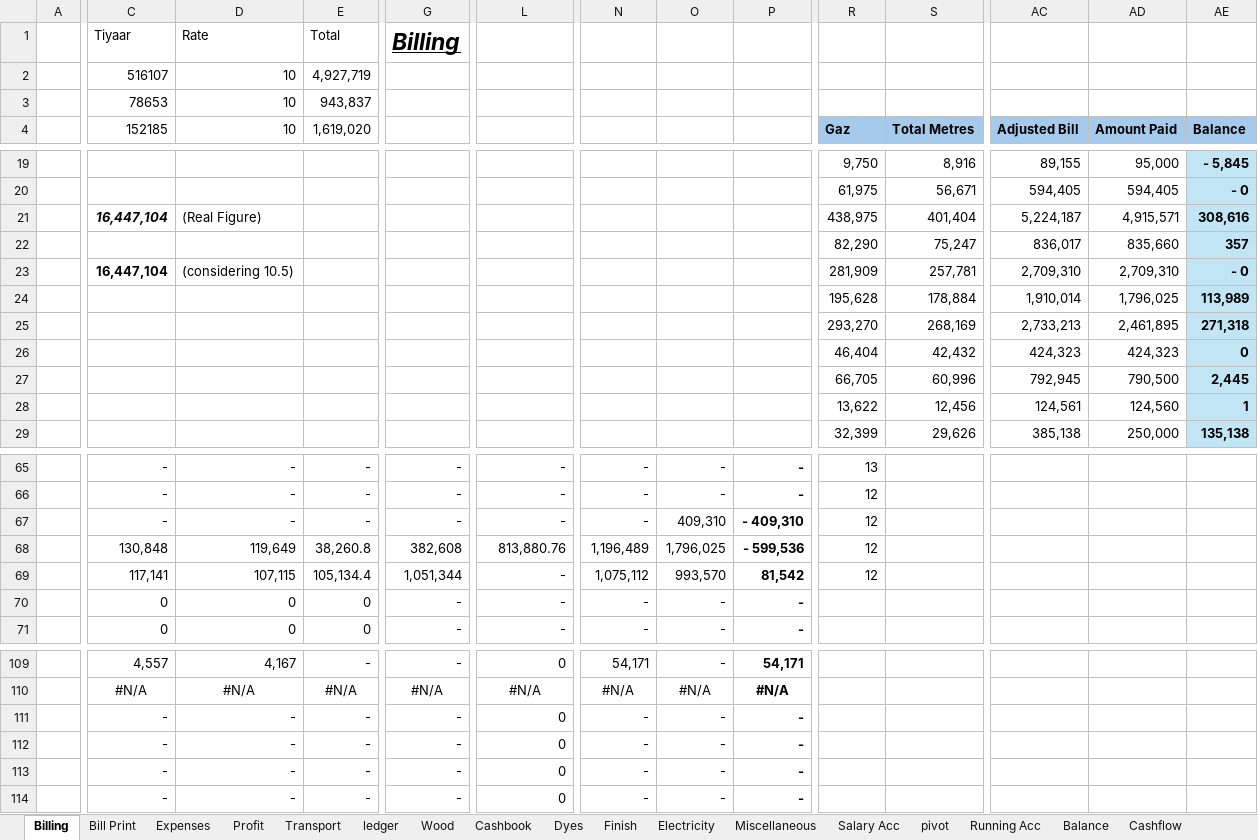
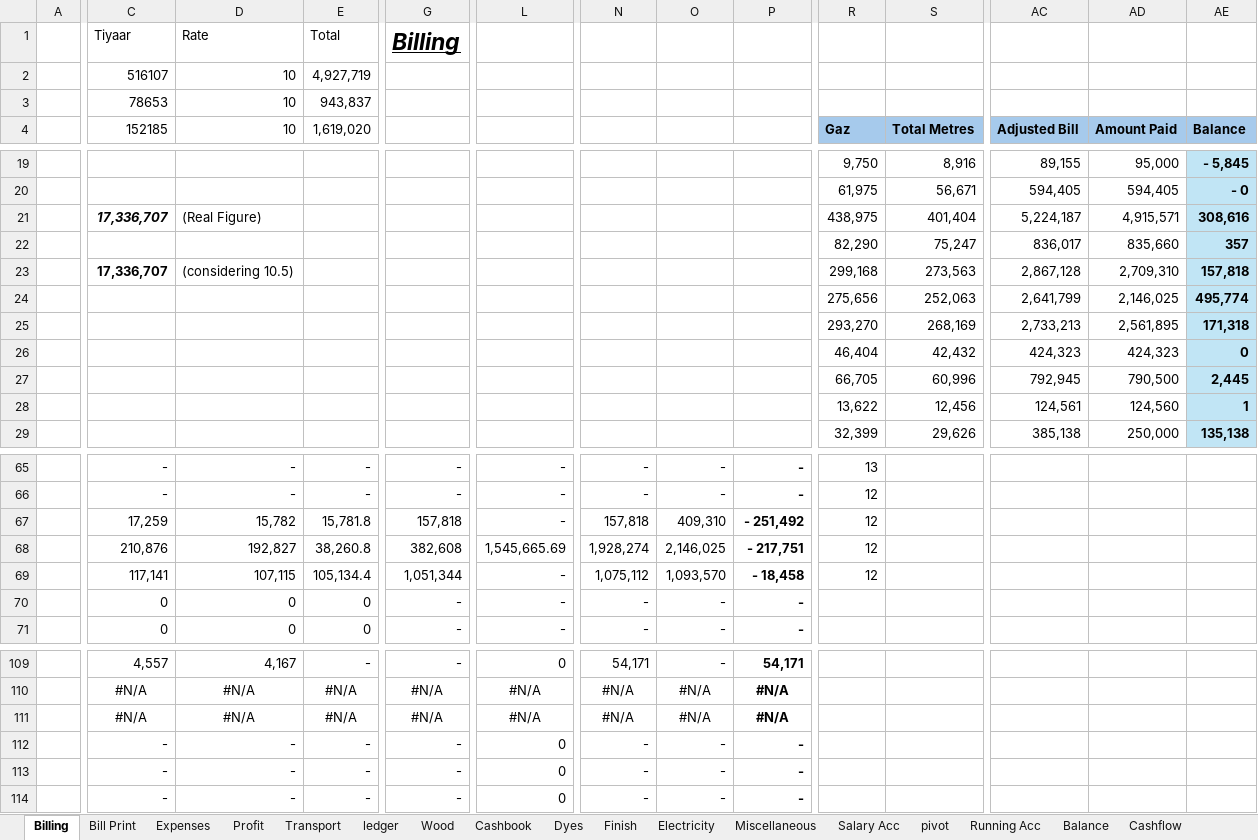
Before and after one commit to omerrazzaq4/AlHamd_Dec, an Excel workbook: Factory_Khata_December.xlsx, sheet Billing, drawn as a sheet; only a part is shown, gaps mark what is left out; values as stored, in another font and other column widths than the file's, no borders; table styles not drawn; removed rows and columns are numbered as before the commit, all else as after; rows hold the shown columns only; the diff covers the shown part only; the diff names each change by its address in the sheet, - before the commit and + after, or states it on an @@ line.

```diff
--- a/Factory_Khata_December.xlsx (sheet Billing)
+++ b/Factory_Khata_December.xlsx (sheet Billing)
-C21 (152185): 16,447,104
+C21 (152185): 17,336,707
-C23 (152185): 16,447,104
+C23 (152185): 17,336,707
-R23 (Gaz): 281,909
+R23 (Gaz): 299,168
-S23 (Total Metres): 257,781
+S23 (Total Metres): 273,563
-AC23 (Adjusted Bill): 2,709,310
+AC23 (Adjusted Bill): 2,867,128
-AE23 (Balance): - 0
+AE23 (Balance): 157,818
-R24 (Gaz): 195,628
+R24 (Gaz): 275,656
-S24 (Total Metres): 178,884
+S24 (Total Metres): 252,063
-AC24 (Adjusted Bill): 1,910,014
+AC24 (Adjusted Bill): 2,641,799
-AD24 (Amount Paid): 1,796,025
+AD24 (Amount Paid): 2,146,025
-AE24 (Balance): 113,989
+AE24 (Balance): 495,774
-AD25 (Amount Paid): 2,461,895
+AD25 (Amount Paid): 2,561,895
-AE25 (Balance): 271,318
+AE25 (Balance): 171,318
-C67 (152185): -
+C67 (152185): 17,259
-D67 (10): -
+D67 (10): 15,782
-E67 (1,619,020): -
+E67 (1,619,020): 15,781.8
-G67: -
+G67: 157,818
-N67: -
+N67: 157,818
-P67: - 409,310
+P67: - 251,492
-C68 (152185): 130,848
+C68 (152185): 210,876
-D68 (10): 119,649
+D68 (10): 192,827
-L68: 813,880.76
+L68: 1,545,665.69
-N68: 1,196,489
+N68: 1,928,274
-O68: 1,796,025
+O68: 2,146,025
-P68: - 599,536
+P68: - 217,751
-O69: 993,570
+O69: 1,093,570
-P69: 81,542
+P69: - 18,458
-row 111:  | - | - | - | - | 0 | - | - | -
+row 111:  | #N/A | #N/A | #N/A | #N/A | #N/A | #N/A | #N/A | #N/A
```
Also changed, not shown: 9 edited cells elsewhere in this sheet, sheet Cashbook, sheet ledger, sheet pivot, sheet Finish, sheet Profit, sheet Expenses, 3 more sheets, formulas that keep their value.
